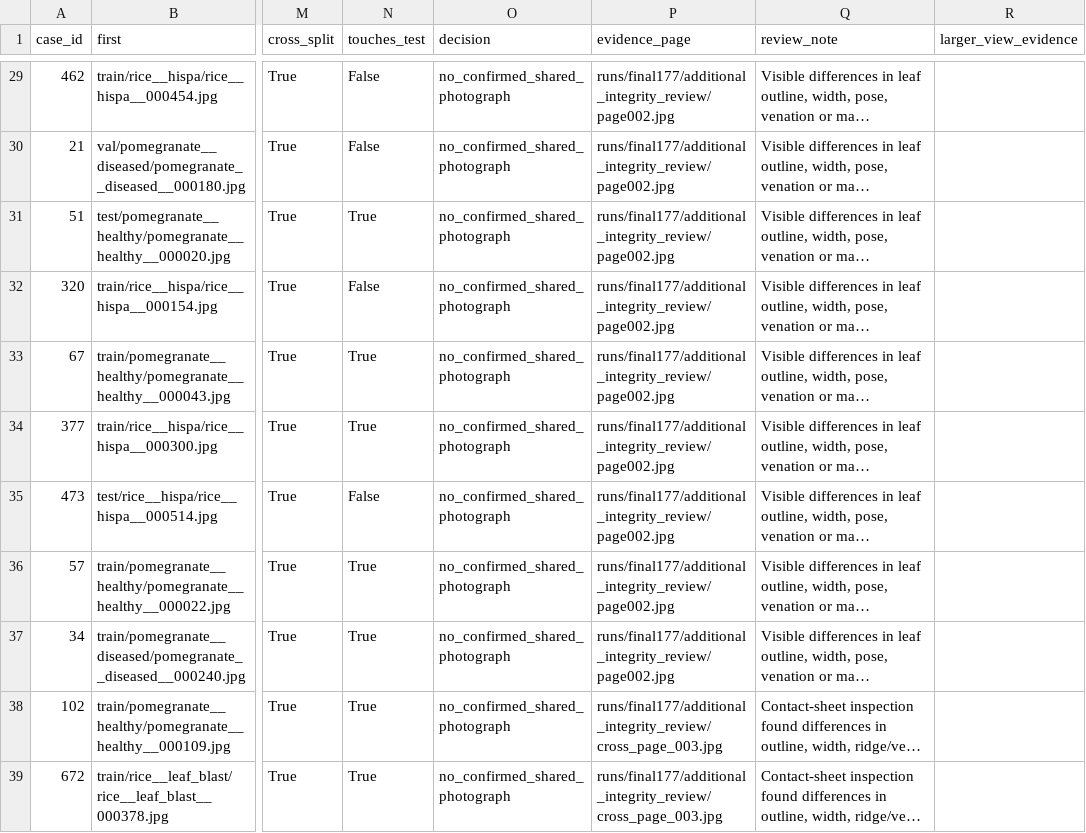
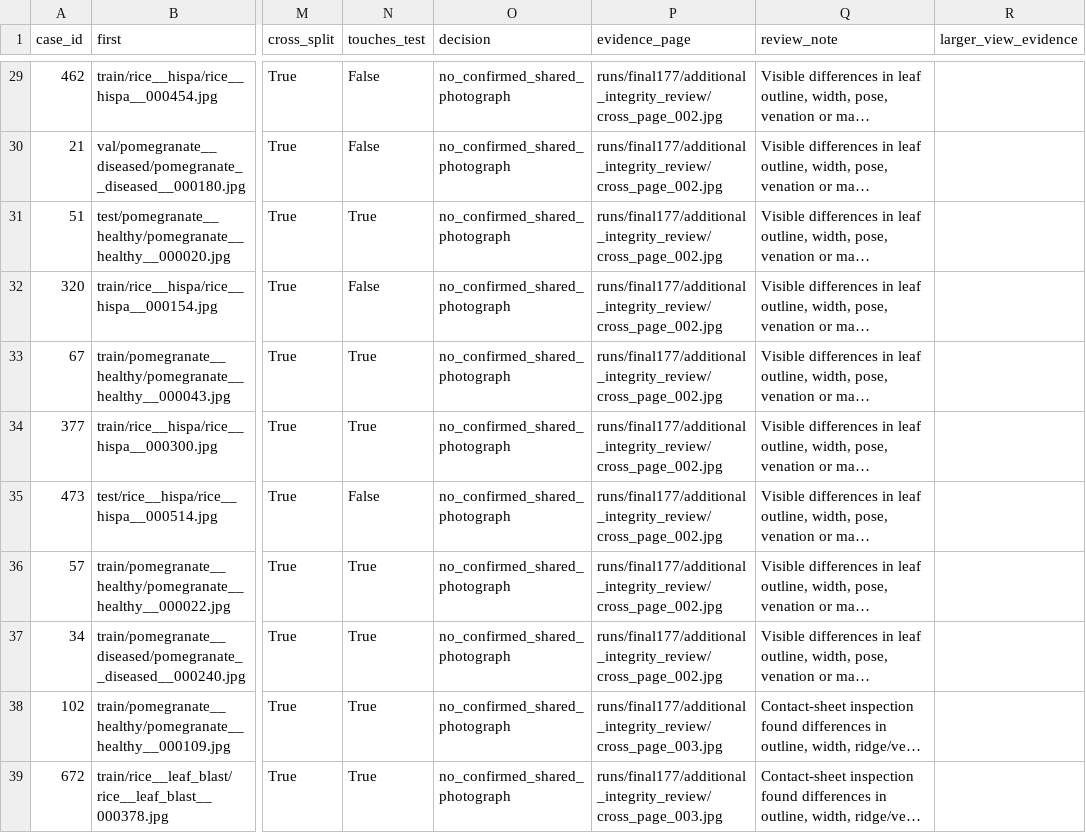
Before and after one commit to jacob-amey/ML-Final-Project, a CSV file: docs/additional_integrity_review.csv, drawn as a sheet; only a part is shown, gaps mark what is left out; long unchanged cells end in …; the diff covers the shown part only; the diff names each change by its address in the sheet, - before the commit and + after, or states it on an @@ line.

Commit message:
Make the supplemental identity review reproducible from frozen release metadata

```diff
--- a/docs/additional_integrity_review.csv
+++ b/docs/additional_integrity_review.csv
-P29:P37 (evidence_page): runs/final177/additional_integrity_review/page002.jpg
+P29:P37 (evidence_page): runs/final177/additional_integrity_review/cross_page_002.jpg
```
Also changed, not shown: 29 edited cells elsewhere in this file, 5 other files.
